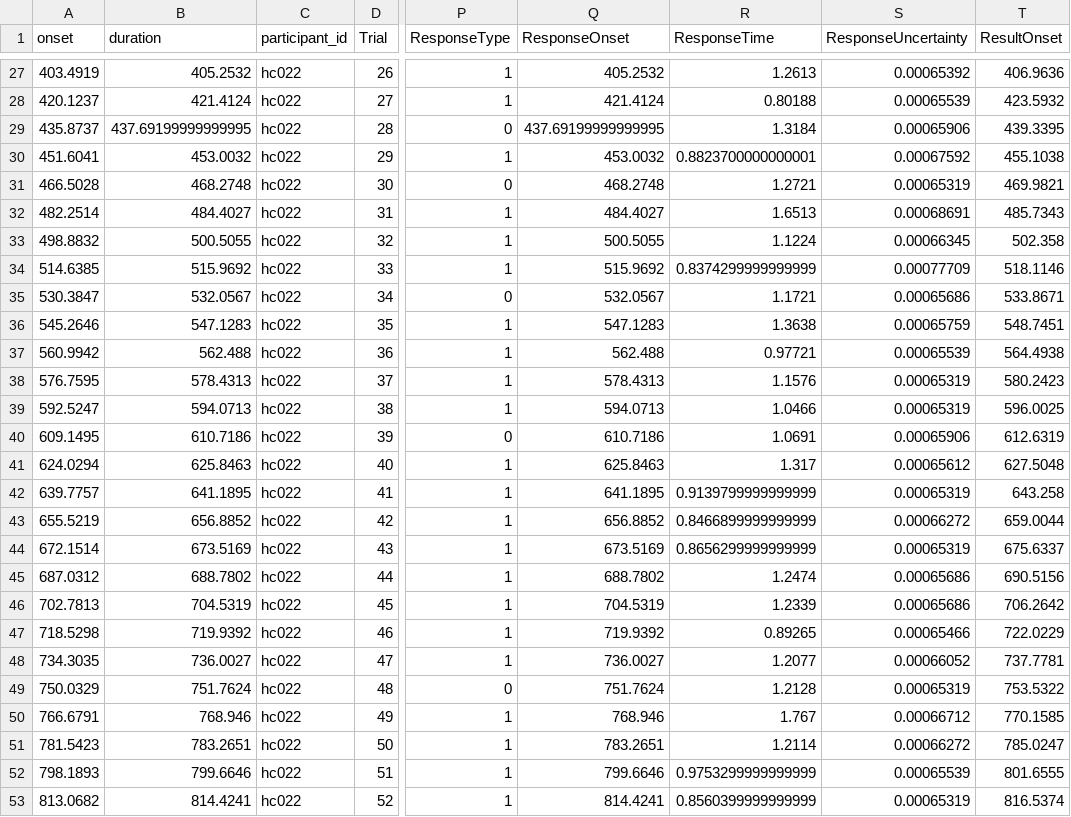
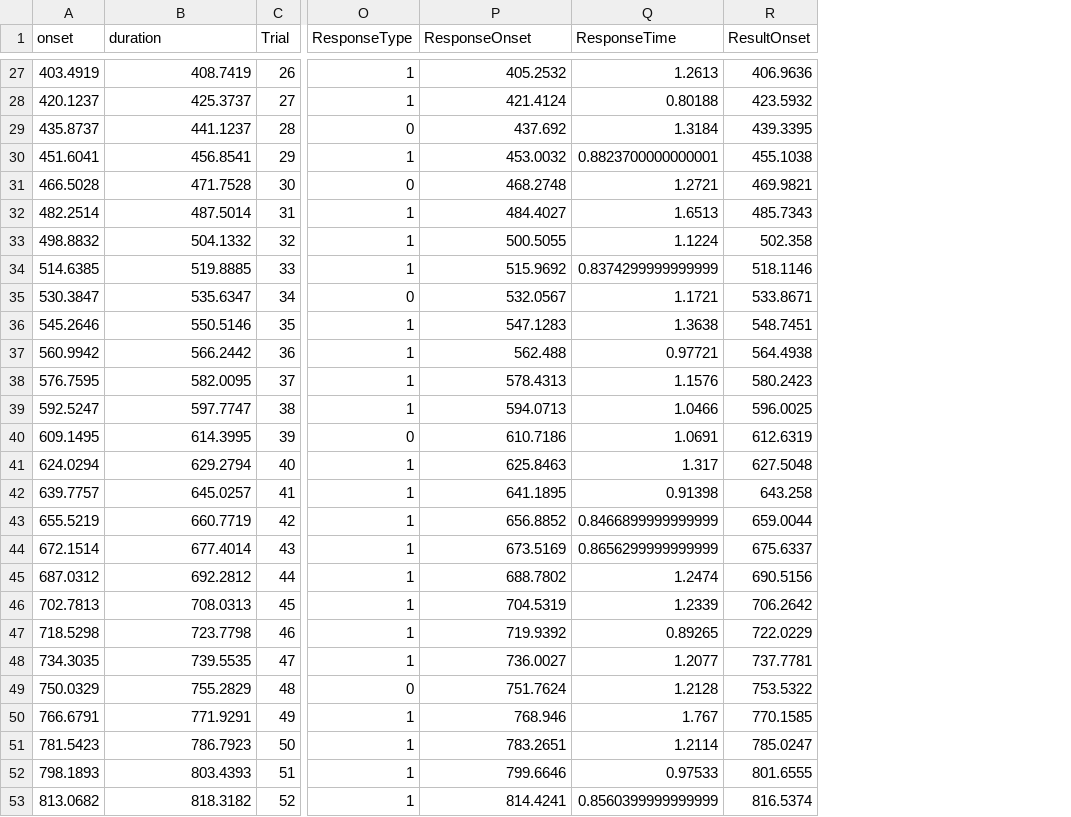
Before and after one commit to OpenNeuroDatasets-JSONLD/ds001814, a TSV file: sub-hc022/func/sub-hc022_task-ARC_events.tsv, drawn as a sheet; only a part is shown, gaps mark what is left out; removed rows and columns are numbered as before the commit, all else as after; the diff covers the shown part only; the diff names each change by its address in the sheet, - before the commit and + after, or states it on an @@ line.

```diff
--- a/sub-hc022/func/sub-hc022_task-ARC_events.tsv
+++ b/sub-hc022/func/sub-hc022_task-ARC_events.tsv
-column C (participant_id), rows 27-53: all hc022
-column S (ResponseUncertainty), rows 27-53: 0.00065392 | 0.00065539 | 0.00065906 | 0.00067592 | 0.00065319 | 0.00068691 | 0.00066345 | 0.00077709 | 0.00065686 | 0.00065759 | 0.00065539 | 0.00065319 | 0.00065319 | 0.00065906 | 0.00065612 | 0.00065319 | 0.00066272 | 0.00065319 | 0.00065686 | 0.00065686 | 0.00065466 | 0.00066052 | 0.00065319 | 0.00066712 | 0.00066272 | 0.00065539 | 0.00065319
-B27 (duration): 405.2532
+B27 (duration): 408.7419
-B28 (duration): 421.4124
+B28 (duration): 425.3737
-B29 (duration): 437.69199999999995
+B29 (duration): 441.1237
-P29 (ResponseOnset): 437.69199999999995
+P29 (ResponseOnset): 437.692
-B30 (duration): 453.0032
+B30 (duration): 456.8541
-B31 (duration): 468.2748
+B31 (duration): 471.7528
-B32 (duration): 484.4027
+B32 (duration): 487.5014
-B33 (duration): 500.5055
+B33 (duration): 504.1332
-B34 (duration): 515.9692
+B34 (duration): 519.8885
-B35 (duration): 532.0567
+B35 (duration): 535.6347
-B36 (duration): 547.1283
+B36 (duration): 550.5146
-B37 (duration): 562.488
+B37 (duration): 566.2442
-B38 (duration): 578.4313
+B38 (duration): 582.0095
-B39 (duration): 594.0713
+B39 (duration): 597.7747
-B40 (duration): 610.7186
+B40 (duration): 614.3995
-B41 (duration): 625.8463
+B41 (duration): 629.2794
-B42 (duration): 641.1895
+B42 (duration): 645.0257
-Q42 (ResponseTime): 0.9139799999999999
+Q42 (ResponseTime): 0.91398
-B43 (duration): 656.8852
+B43 (duration): 660.7719
-B44 (duration): 673.5169
+B44 (duration): 677.4014
-B45 (duration): 688.7802
+B45 (duration): 692.2812
-B46 (duration): 704.5319
+B46 (duration): 708.0313
-B47 (duration): 719.9392
+B47 (duration): 723.7798
-B48 (duration): 736.0027
+B48 (duration): 739.5535
-B49 (duration): 751.7624
+B49 (duration): 755.2829
-B50 (duration): 768.946
+B50 (duration): 771.9291
-B51 (duration): 783.2651
+B51 (duration): 786.7923
-B52 (duration): 799.6646
+B52 (duration): 803.4393
-Q52 (ResponseTime): 0.9753299999999999
+Q52 (ResponseTime): 0.97533
-B53 (duration): 814.4241
+B53 (duration): 818.3182
```
Also changed, not shown: 92 edited cells elsewhere in this file.
